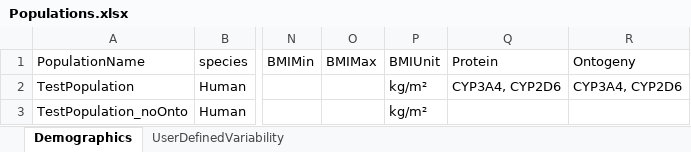
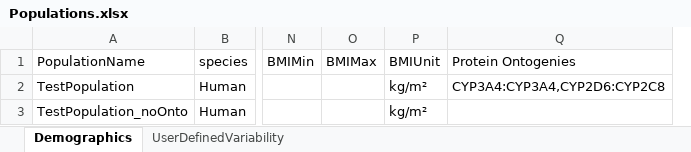
Before and after one commit to esqLABS/esqlabsR, an Excel workbook: inst/extdata/examples/TestProject/Configurations/Populations.xlsx, sheet Demographics, drawn as a sheet; only a part is shown, gaps mark what is left out; values as stored, in another font and other column widths than the file's, no borders; removed rows and columns are numbered as before the commit, all else as after; the diff names each change by its address in the sheet, - before the commit and + after, or states it on an @@ line.

Commit message:
Protein ontogenies (#827)
* - Replace columns "Protein" and "Ontogeny" by the column "Protein Ontogenies" in the files "Individuals" and "Populations"
- Mention in "NEWS"

* - Update vignette

* rotein ontogenies for individuals and populations are now defined in one column
`Protein Ontogenies` in the sheets `IndividualBiometrics` (for individuals) or `Demographics`
(for populations). The columns `Protein` and `Ontogeny` are no longer supported. The new column
`Protein Ontogenies` is a comma-separated list of protein names and ontogeny names pairs. For example:
`CYP3A4:CYP3A4,CYP2D6:CYP2C8` will create a CYP3A4 ontogeny for the protein CYP3A4 and a CYP2D6 ontogeny for the protein CYP2C8.

* Styler

* - Fix iteration
- Update test excel

* - Remove base packages from IMPORTS
- Remove ospsuite.utils from IMPORTS, as it is also stated in DEPENDS
- Added a test

* - Added testing for correct ontogenies

```diff
--- a/inst/extdata/examples/TestProject/Configurations/Populations.xlsx (sheet Demographics)
+++ b/inst/extdata/examples/TestProject/Configurations/Populations.xlsx (sheet Demographics)
-column Q (Protein), row 2: CYP3A4, CYP2D6
-column R (Ontogeny), row 2: CYP3A4, CYP2D6
+column Q (Protein Ontogenies), row 2: CYP3A4:CYP3A4,CYP2D6:CYP2C8
```
Also changed, not shown: inst/extdata/examples/TestProject/Configurations/Individuals.xlsx, 13 other files.
